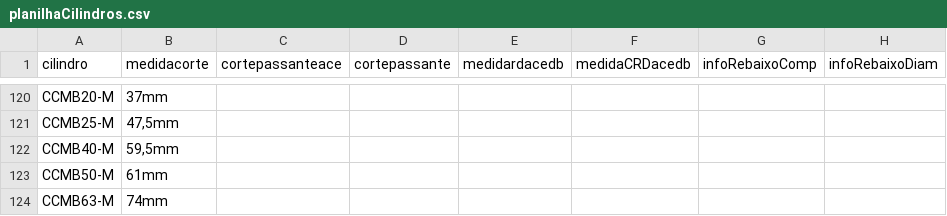
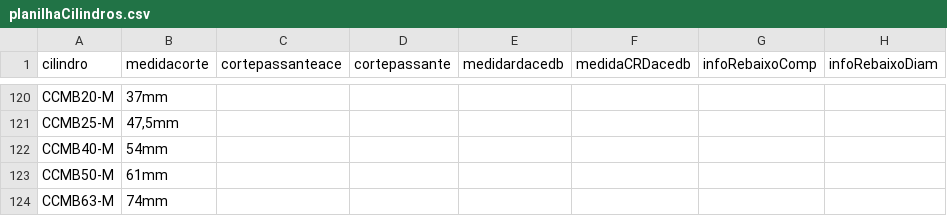
Before and after one commit to yurinascmnt05/operacoes-de-producao, a CSV file: planilhaCilindros.csv, drawn as a sheet; only a part is shown, gaps mark what is left out; the diff names each change by its address in the sheet, - before the commit and + after, or states it on an @@ line.

Commit message:
Update planilhaCilindros.csv

```diff
--- a/planilhaCilindros.csv
+++ b/planilhaCilindros.csv
-B122 (medidacorte): 59,5mm
+B122 (medidacorte): 54mm
```
